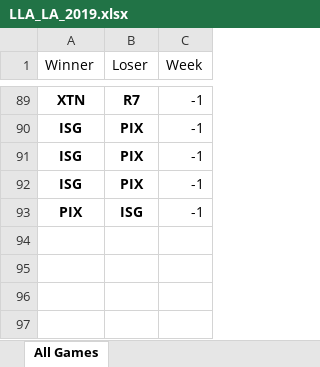
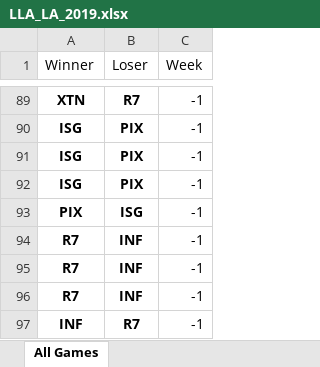
Before and after one commit to BrunodePauloAlmeida/Games_Prediction, an Excel workbook: LLA_LA_2019.xlsx, sheet All Games, drawn as a sheet; only a part is shown, gaps mark what is left out; values as stored, in another font and other column widths than the file's, no borders; the diff names each change by its address in the sheet, - before the commit and + after, or states it on an @@ line.

```diff
--- a/LLA_LA_2019.xlsx (sheet All Games)
+++ b/LLA_LA_2019.xlsx (sheet All Games)
+row 94: R7 | INF | -1
+row 95: R7 | INF | -1
+row 96: R7 | INF | -1
+row 97: INF | R7 | -1
```
Also changed, not shown: CBLOL_BRASIL_2019.xlsx, LEC_EUROPA_2019.xlsx, 7 other files.
